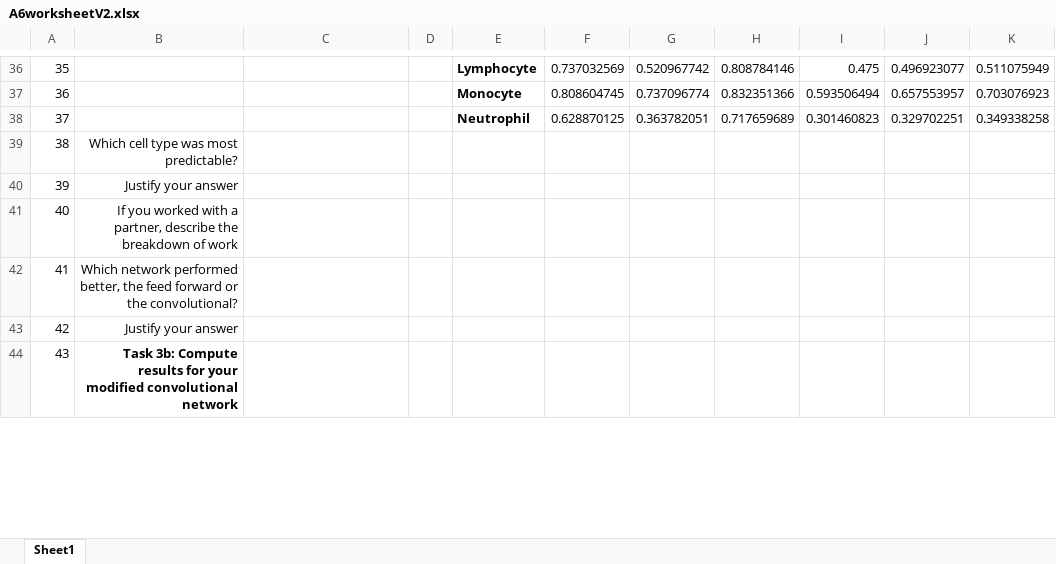
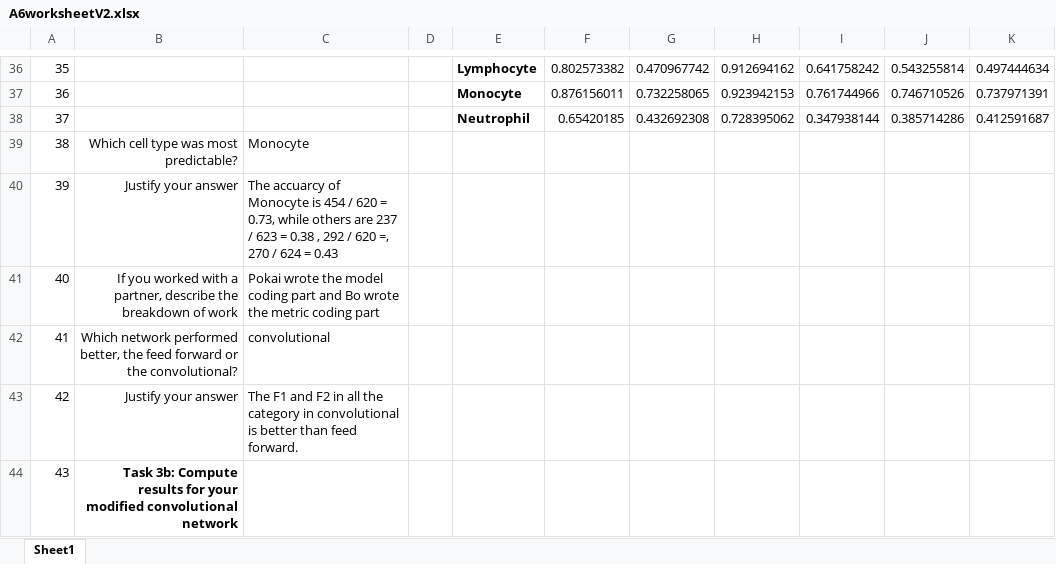
Before and after one commit to LplusKira/DSTM543-a6, an Excel workbook: A6worksheetV2.xlsx, sheet Sheet1, drawn as a sheet; only a part is shown, gaps mark what is left out; values as stored, in another font and other column widths than the file's, no borders; the diff covers the shown part only; the diff names each change by its address in the sheet, - before the commit and + after, or states it on an @@ line.

```diff
--- a/A6worksheetV2.xlsx (sheet Sheet1)
+++ b/A6worksheetV2.xlsx (sheet Sheet1)
-F36: 0.737032569
+F36: 0.802573382
-G36: 0.520967742
+G36: 0.470967742
-H36: 0.808784146
+H36: 0.912694162
-I36: 0.475
+I36: 0.641758242
-J36: 0.496923077
+J36: 0.543255814
-K36: 0.511075949
+K36: 0.497444634
-F37: 0.808604745
+F37: 0.876156011
-G37: 0.737096774
+G37: 0.732258065
-H37: 0.832351366
+H37: 0.923942153
-I37: 0.593506494
+I37: 0.761744966
-J37: 0.657553957
+J37: 0.746710526
-K37: 0.703076923
+K37: 0.737971391
-F38: 0.628870125
+F38: 0.65420185
-G38: 0.363782051
+G38: 0.432692308
-H38: 0.717659689
+H38: 0.728395062
-I38: 0.301460823
+I38: 0.347938144
-J38: 0.329702251
+J38: 0.385714286
-K38: 0.349338258
+K38: 0.412591687
-C39: (empty)
+C39: Monocyte
-C40: (empty)
+C40: The accuarcy of Monocyte is 454 / 620 = 0.73, while others are 237 / 623 = 0.38 , 292 / 620 =, 270 / 624 = 0.43
-C41: (empty)
+C41: Pokai wrote the model coding part and Bo wrote the metric coding part
-C42: (empty)
+C42: convolutional
-C43: (empty)
+C43: The F1 and F2 in all the category in convolutional is better than feed forward.
```
Also changed, not shown: 104 edited cells elsewhere in this sheet, 5 other files.
